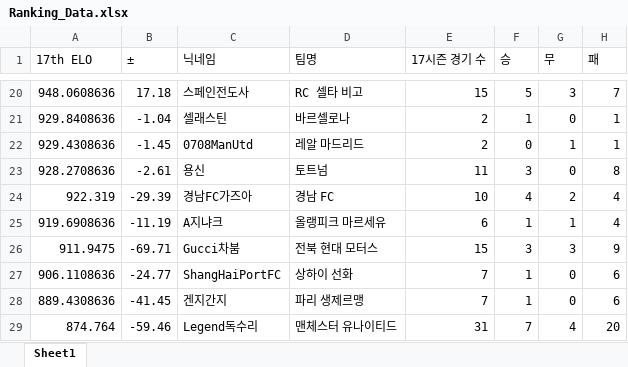
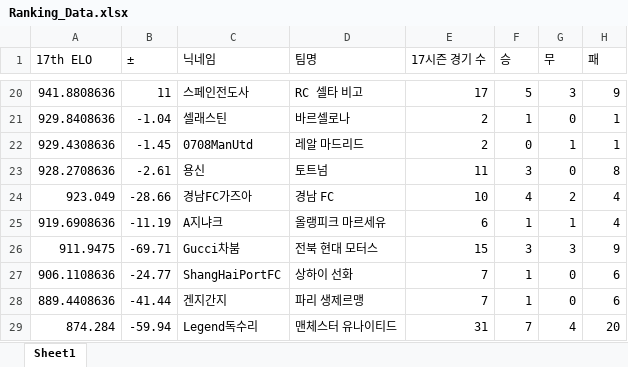
Before and after one commit to xldyxl/AllStar-Ranking-ELO-, an Excel workbook: Ranking_Data.xlsx, sheet Sheet1, drawn as a sheet; only a part is shown, gaps mark what is left out; values as stored, in another font and other column widths than the file's, no borders; the diff covers the shown part only; the diff names each change by its address in the sheet, - before the commit and + after, or states it on an @@ line.

```diff
--- a/Ranking_Data.xlsx (sheet Sheet1)
+++ b/Ranking_Data.xlsx (sheet Sheet1)
-A20 (17th ELO): 948.0608636
+A20 (17th ELO): 941.8808636
-B20 (±): 17.18
+B20 (±): 11
-E20 (17시즌 경기 수): 15
+E20 (17시즌 경기 수): 17
-H20 (패): 7
+H20 (패): 9
-A24 (17th ELO): 922.319
+A24 (17th ELO): 923.049
-B24 (±): -29.39
+B24 (±): -28.66
-A28 (17th ELO): 889.4308636
+A28 (17th ELO): 889.4408636
-B28 (±): -41.45
+B28 (±): -41.44
-A29 (17th ELO): 874.764
+A29 (17th ELO): 874.284
-B29 (±): -59.46
+B29 (±): -59.94
```
Also changed, not shown: 3 added rows, 3 removed rows and 25 edited cells elsewhere in this sheet.
